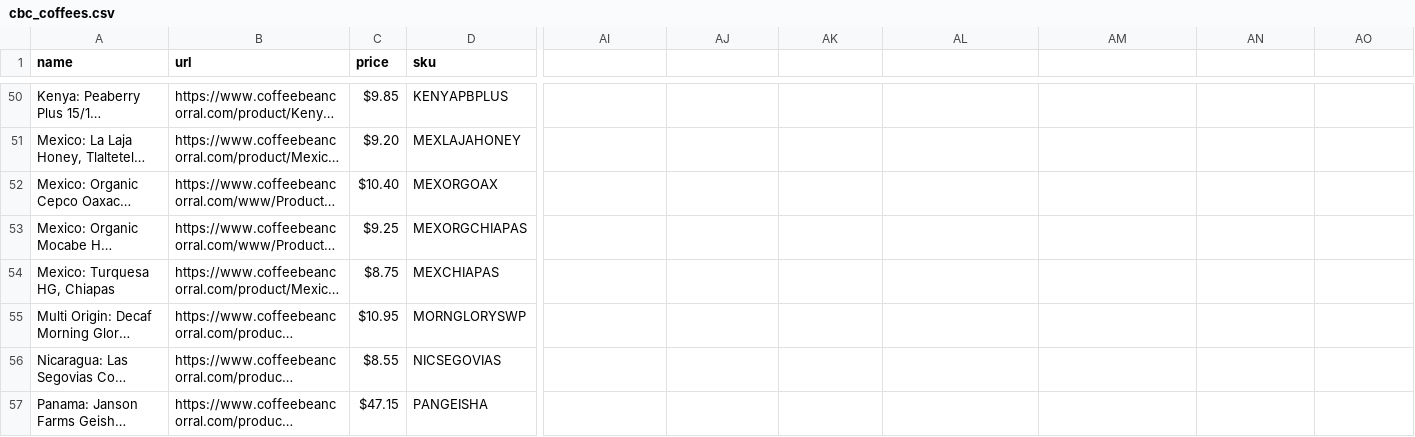
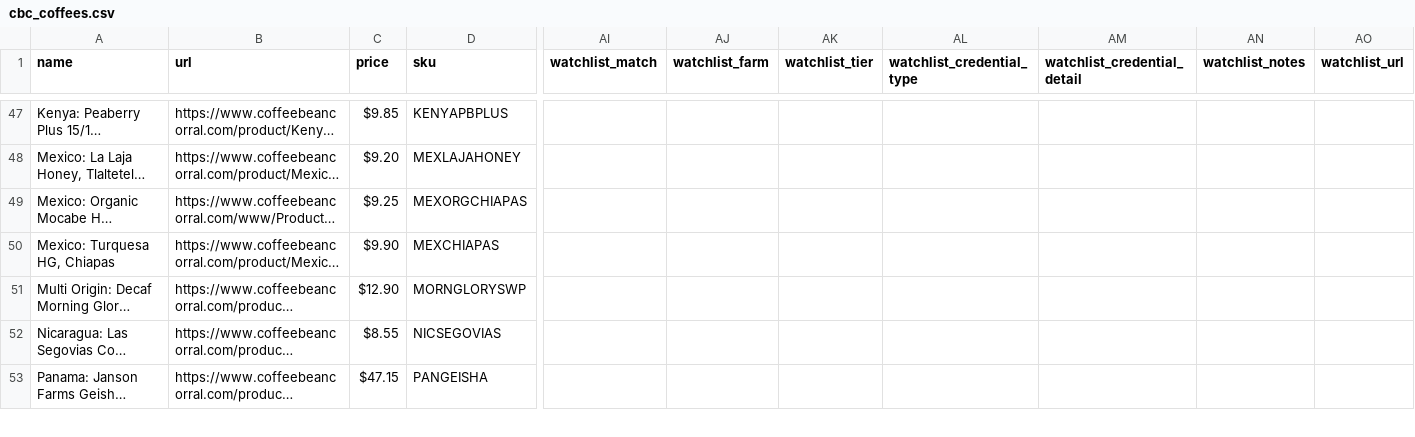
Before and after one commit to cyrusmaher/sweet-marias-coffee-explorer, a CSV file: data/cbc_coffees.csv, drawn as a sheet; only a part is shown, gaps mark what is left out; long unchanged cells end in …; addresses are those after the commit; the diff covers the shown part only; the diff names each change by its address in the sheet, - before the commit and + after, or states it on an @@ line.

```diff
--- a/data/cbc_coffees.csv
+++ b/data/cbc_coffees.csv
-AI1: (empty)
+AI1: watchlist_match
-AJ1: (empty)
+AJ1: watchlist_farm
-AK1: (empty)
+AK1: watchlist_tier
-AL1: (empty)
+AL1: watchlist_credential_type
-AM1: (empty)
+AM1: watchlist_credential_detail
-AN1: (empty)
+AN1: watchlist_notes
-AO1: (empty)
+AO1: watchlist_url
@@ row 52 moved to row 105: Mexico: Organic Cepco Oaxaca, Oaxaca @@
-C50 (price): $8.75
+C50 (price): $9.90
-C51 (price): $10.95
+C51 (price): $12.90
```
Also changed, not shown: 2 added rows, 1 removed row, 12 moved rows and 11 edited cells elsewhere in this file, 2 other files.
